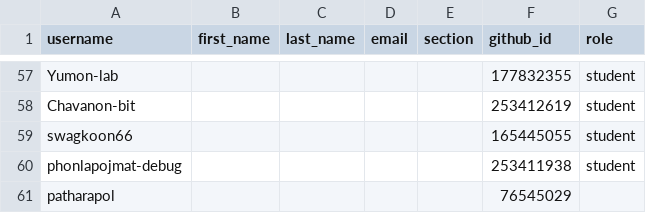
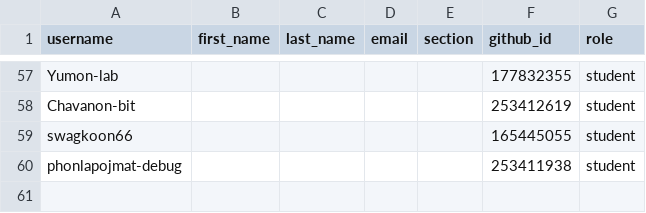
Before and after one commit to MUICT-Class/classroom50, a CSV file: 691-itcs258/roster.csv, drawn as a sheet; only a part is shown, gaps mark what is left out.

Commit message:
[Classroom 50] Remove student: 691-itcs258/patharapol

```diff
--- a/691-itcs258/roster.csv
+++ b/691-itcs258/roster.csv
@@ -60,2 +60 @@ swagkoon66,,,,,165445055,student
 phonlapojmat-debug,,,,,253411938,student
-patharapol,,,,,76545029,
```
